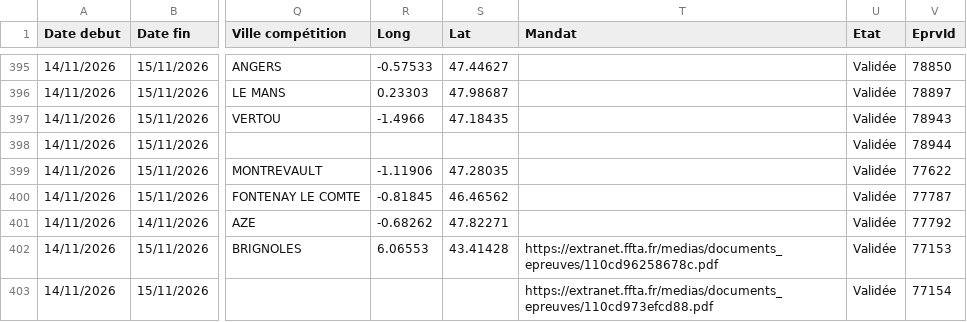
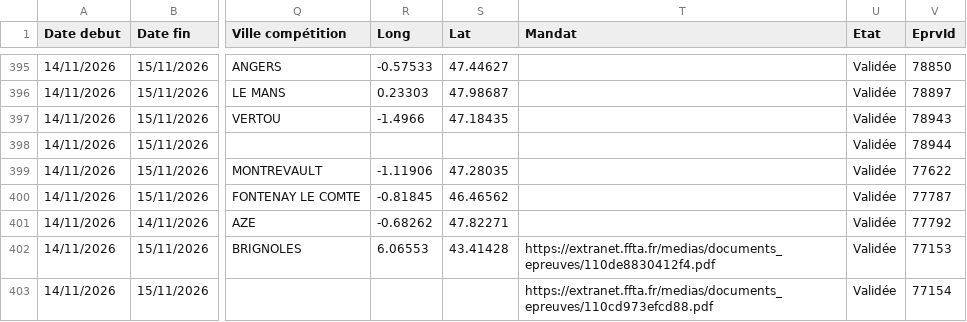
Before and after one commit to Comite-regional/Calendrier_FFTA, a CSV file: concours26.csv, drawn as a sheet; only a part is shown, gaps mark what is left out; the diff covers the shown part only; the diff names each change by its address in the sheet, - before the commit and + after, or states it on an @@ line.

```diff
--- a/concours26.csv
+++ b/concours26.csv
-T402 (Mandat): https://extranet.ffta.fr/medias/documents_epreuves/110cd96258678c.pdf
+T402 (Mandat): https://extranet.ffta.fr/medias/documents_epreuves/110de8830412f4.pdf
```
Also changed, not shown: 19 edited cells elsewhere in this file.
